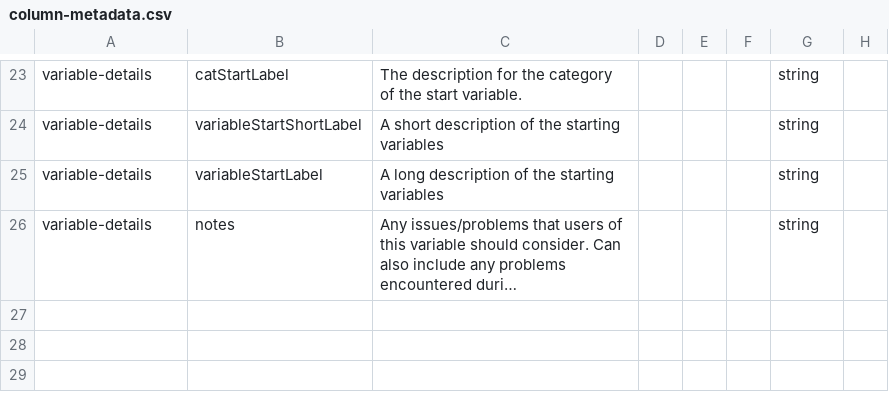
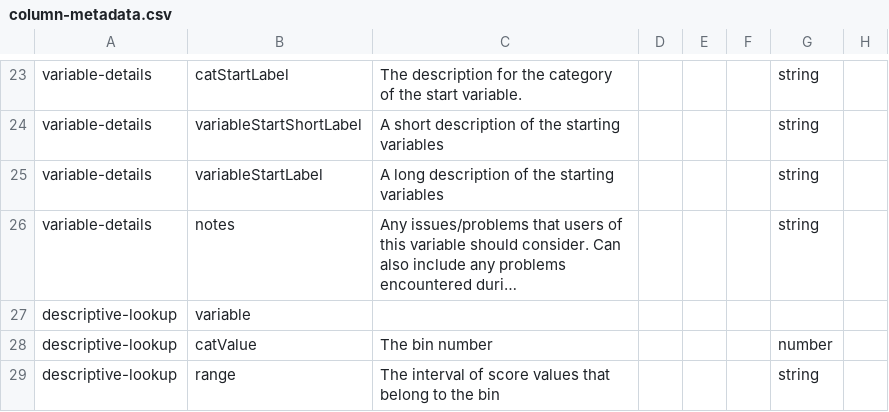
Before and after one commit to Big-Life-Lab/model-parameters, a CSV file: metadata/column-metadata.csv, drawn as a sheet; only a part is shown, gaps mark what is left out; long unchanged cells end in …; the diff names each change by its address in the sheet, - before the commit and + after, or states it on an @@ line.

Commit message:
Added metadata for the descriptive-lookup file

```diff
--- a/metadata/column-metadata.csv
+++ b/metadata/column-metadata.csv
+row 27: descriptive-lookup | variable
+row 28: descriptive-lookup | catValue | The bin number |  |  |  | number
+row 29: descriptive-lookup | range | The interval of score values that belong to the bin |  |  |  | string
```
Also changed, not shown: metadata/file-metadata.csv.
